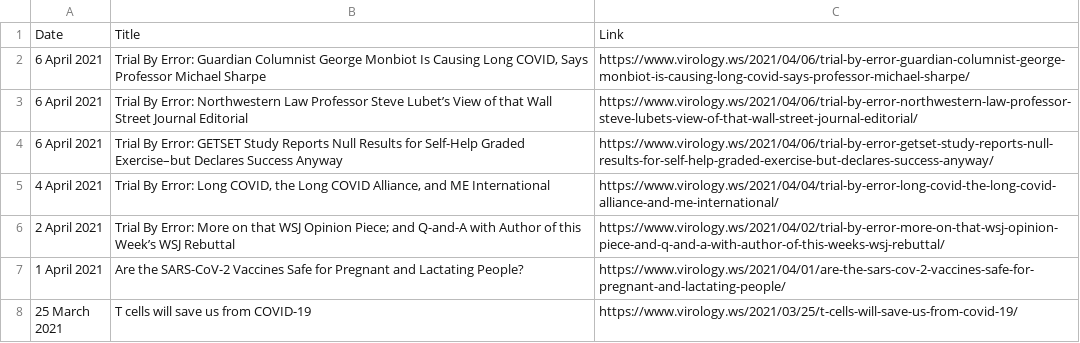
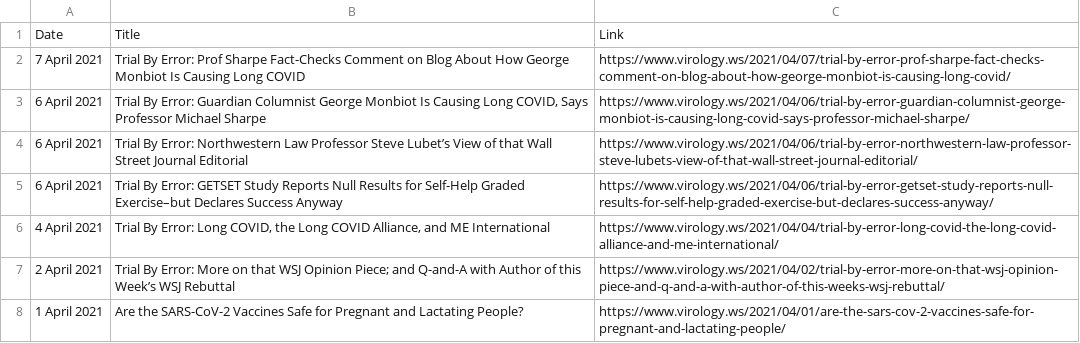
Before and after one commit to bbennett80/virology_blog, a CSV file: virology_blog.csv, drawn as a sheet; only a part is shown; the shorter side is filled out with more unchanged rows; the diff names each change by its address in the sheet, - before the commit and + after, or states it on an @@ line.

```diff
--- a/virology_blog.csv
+++ b/virology_blog.csv
+row 2: 7 April 2021 | Trial By Error: Prof Sharpe Fact-Checks Comment on Blog About How George Monbiot Is Causing Long COVID | https://www.virology.ws/2021/04/07/trial-by-error-prof-sharpe-fact-checks-comment-on-blog-about-how-george-monbiot-is-causing-long-covid/
```
